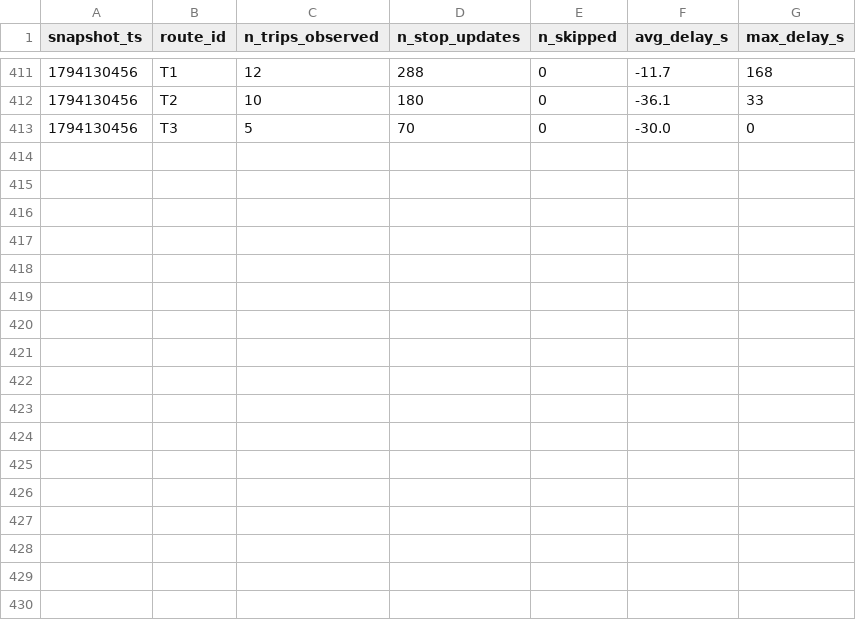
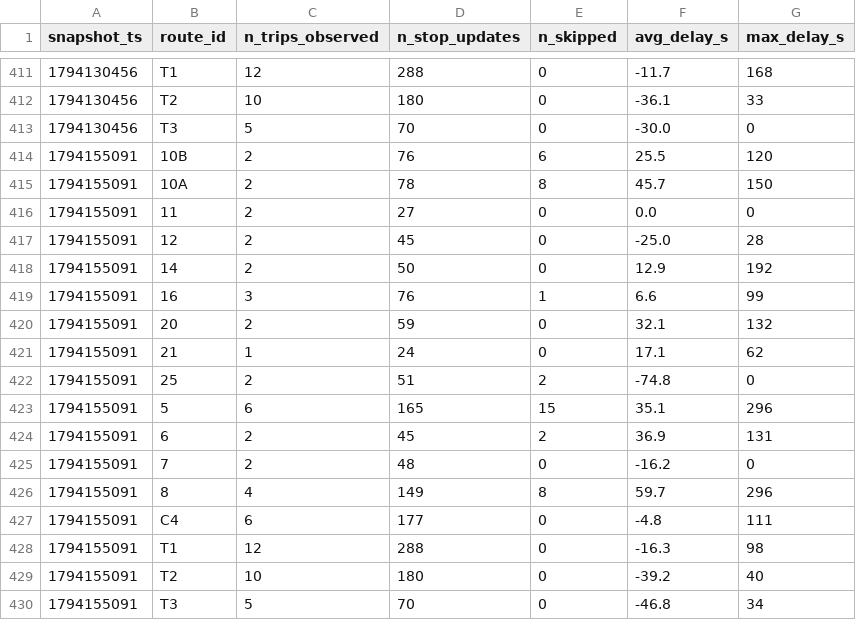
Before and after one commit to mohamedazizbhs/smart-mobility-lemans, a CSV file: data/history/route_delays_2026-11.csv, drawn as a sheet; only a part is shown, gaps mark what is left out; the diff names each change by its address in the sheet, - before the commit and + after, or states it on an @@ line.

```diff
--- a/data/history/route_delays_2026-11.csv
+++ b/data/history/route_delays_2026-11.csv
+row 414: 1794155091 | 10B | 2 | 76 | 6 | 25.5 | 120
+row 415: 1794155091 | 10A | 2 | 78 | 8 | 45.7 | 150
+row 416: 1794155091 | 11 | 2 | 27 | 0 | 0.0 | 0
+row 417: 1794155091 | 12 | 2 | 45 | 0 | -25.0 | 28
+row 418: 1794155091 | 14 | 2 | 50 | 0 | 12.9 | 192
+row 419: 1794155091 | 16 | 3 | 76 | 1 | 6.6 | 99
+row 420: 1794155091 | 20 | 2 | 59 | 0 | 32.1 | 132
+row 421: 1794155091 | 21 | 1 | 24 | 0 | 17.1 | 62
+row 422: 1794155091 | 25 | 2 | 51 | 2 | -74.8 | 0
+row 423: 1794155091 | 5 | 6 | 165 | 15 | 35.1 | 296
+row 424: 1794155091 | 6 | 2 | 45 | 2 | 36.9 | 131
+row 425: 1794155091 | 7 | 2 | 48 | 0 | -16.2 | 0
+row 426: 1794155091 | 8 | 4 | 149 | 8 | 59.7 | 296
+row 427: 1794155091 | C4 | 6 | 177 | 0 | -4.8 | 111
+row 428: 1794155091 | T1 | 12 | 288 | 0 | -16.3 | 98
+row 429: 1794155091 | T2 | 10 | 180 | 0 | -39.2 | 40
+row 430: 1794155091 | T3 | 5 | 70 | 0 | -46.8 | 34
```
Also changed, not shown: 1 other file.
